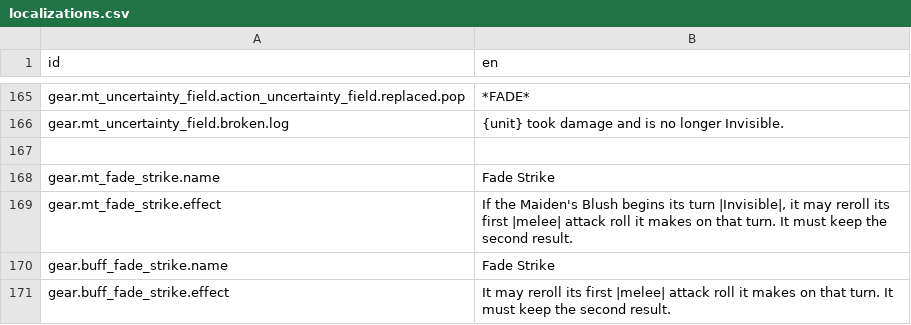
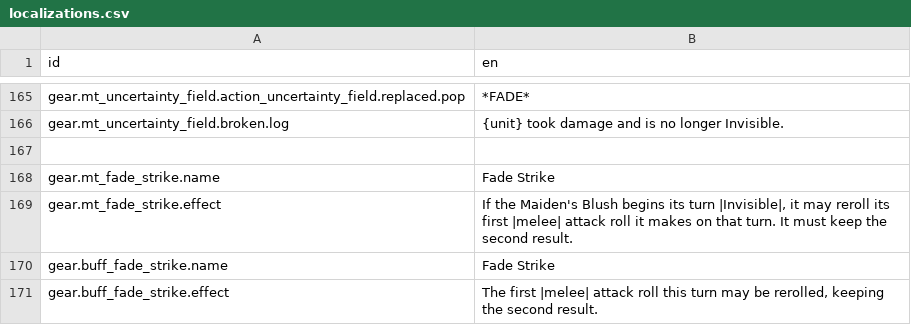
Before and after one commit to Reag/TheSixthVoice, a CSV file: localization/localizations.csv, drawn as a sheet; only a part is shown, gaps mark what is left out.

```diff
--- a/localization/localizations.csv
+++ b/localization/localizations.csv
@@ -174,2 +174,2 @@ gear.mt_fade_strike.effect,"If the Maiden's Blush begins its turn |Invisible|, i
 gear.buff_fade_strike.name,Fade Strike
-gear.buff_fade_strike.effect,"It may reroll its first |melee| attack roll it makes on that turn. It must keep the second result."
+gear.buff_fade_strike.effect,"The first |melee| attack roll this turn may be rerolled, keeping the second result."
```
